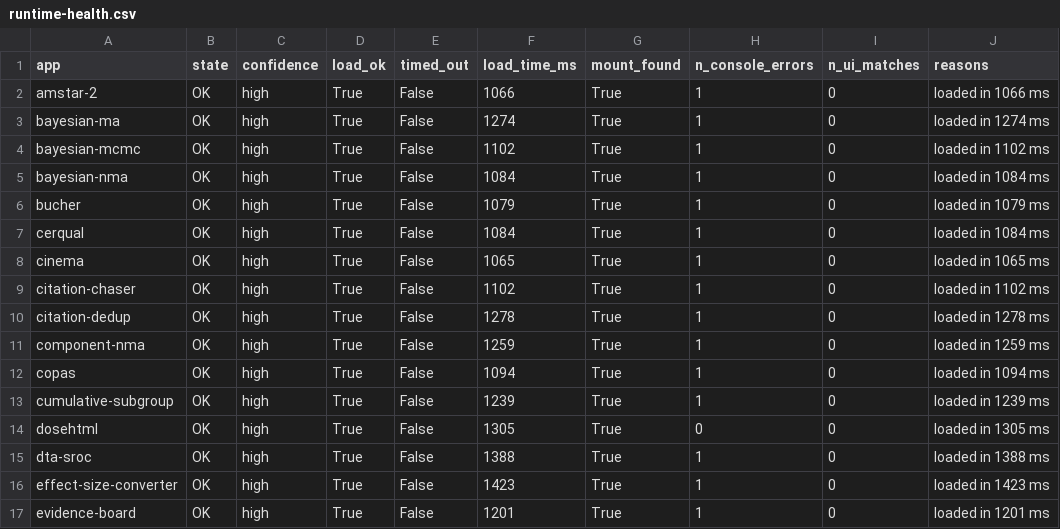
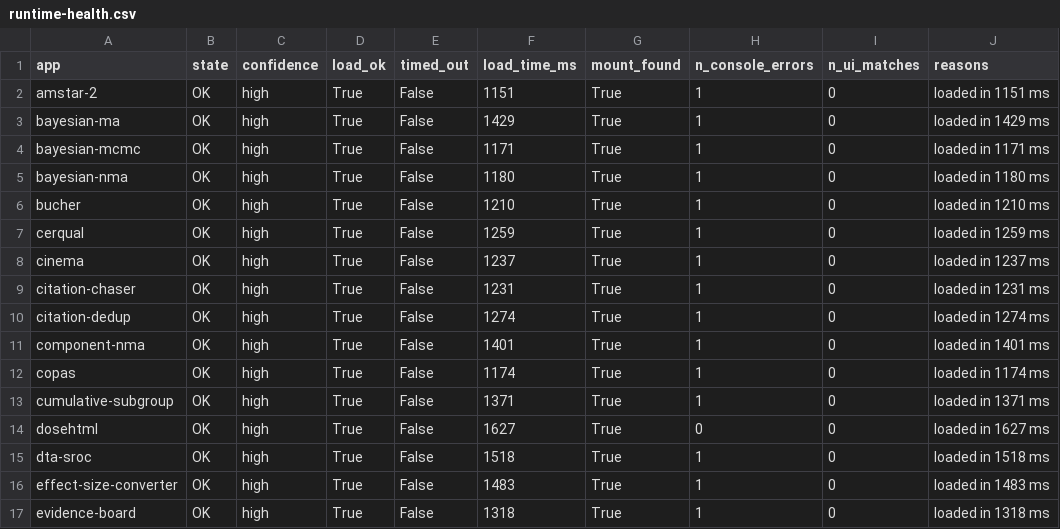
Before and after one commit to mahmood726-cyber/allmeta, a CSV file: runtime-health.csv, drawn as a sheet; only a part is shown; the diff covers the shown part only.

```diff
--- a/runtime-health.csv
+++ b/runtime-health.csv
@@ -1,17 +1,17 @@
 app,state,confidence,load_ok,timed_out,load_time_ms,mount_found,n_console_errors,n_ui_matches,reasons
-amstar-2,OK,high,True,False,1066,True,1,0,loaded in 1066 ms
-bayesian-ma,OK,high,True,False,1274,True,1,0,loaded in 1274 ms
-bayesian-mcmc,OK,high,True,False,1102,True,1,0,loaded in 1102 ms
-bayesian-nma,OK,high,True,False,1084,True,1,0,loaded in 1084 ms
-bucher,OK,high,True,False,1079,True,1,0,loaded in 1079 ms
-cerqual,OK,high,True,False,1084,True,1,0,loaded in 1084 ms
-cinema,OK,high,True,False,1065,True,1,0,loaded in 1065 ms
-citation-chaser,OK,high,True,False,1102,True,1,0,loaded in 1102 ms
-citation-dedup,OK,high,True,False,1278,True,1,0,loaded in 1278 ms
-component-nma,OK,high,True,False,1259,True,1,0,loaded in 1259 ms
-copas,OK,high,True,False,1094,True,1,0,loaded in 1094 ms
-cumulative-subgroup,OK,high,True,False,1239,True,1,0,loaded in 1239 ms
-dosehtml,OK,high,True,False,1305,True,0,0,loaded in 1305 ms
-dta-sroc,OK,high,True,False,1388,True,1,0,loaded in 1388 ms
-effect-size-converter,OK,high,True,False,1423,True,1,0,loaded in 1423 ms
-evidence-board,OK,high,True,False,1201,True,1,0,loaded in 1201 ms
+amstar-2,OK,high,True,False,1151,True,1,0,loaded in 1151 ms
+bayesian-ma,OK,high,True,False,1429,True,1,0,loaded in 1429 ms
+bayesian-mcmc,OK,high,True,False,1171,True,1,0,loaded in 1171 ms
+bayesian-nma,OK,high,True,False,1180,True,1,0,loaded in 1180 ms
+bucher,OK,high,True,False,1210,True,1,0,loaded in 1210 ms
+cerqual,OK,high,True,False,1259,True,1,0,loaded in 1259 ms
+cinema,OK,high,True,False,1237,True,1,0,loaded in 1237 ms
+citation-chaser,OK,high,True,False,1231,True,1,0,loaded in 1231 ms
+citation-dedup,OK,high,True,False,1274,True,1,0,loaded in 1274 ms
+component-nma,OK,high,True,False,1401,True,1,0,loaded in 1401 ms
+copas,OK,high,True,False,1174,True,1,0,loaded in 1174 ms
+cumulative-subgroup,OK,high,True,False,1371,True,1,0,loaded in 1371 ms
+dosehtml,OK,high,True,False,1627,True,0,0,loaded in 1627 ms
+dta-sroc,OK,high,True,False,1518,True,1,0,loaded in 1518 ms
+effect-size-converter,OK,high,True,False,1483,True,1,0,loaded in 1483 ms
+evidence-board,OK,high,True,False,1318,True,1,0,loaded in 1318 ms
```
Also changed, not shown: 105 edited cells elsewhere in this file, triage.csv, 8 other files.
